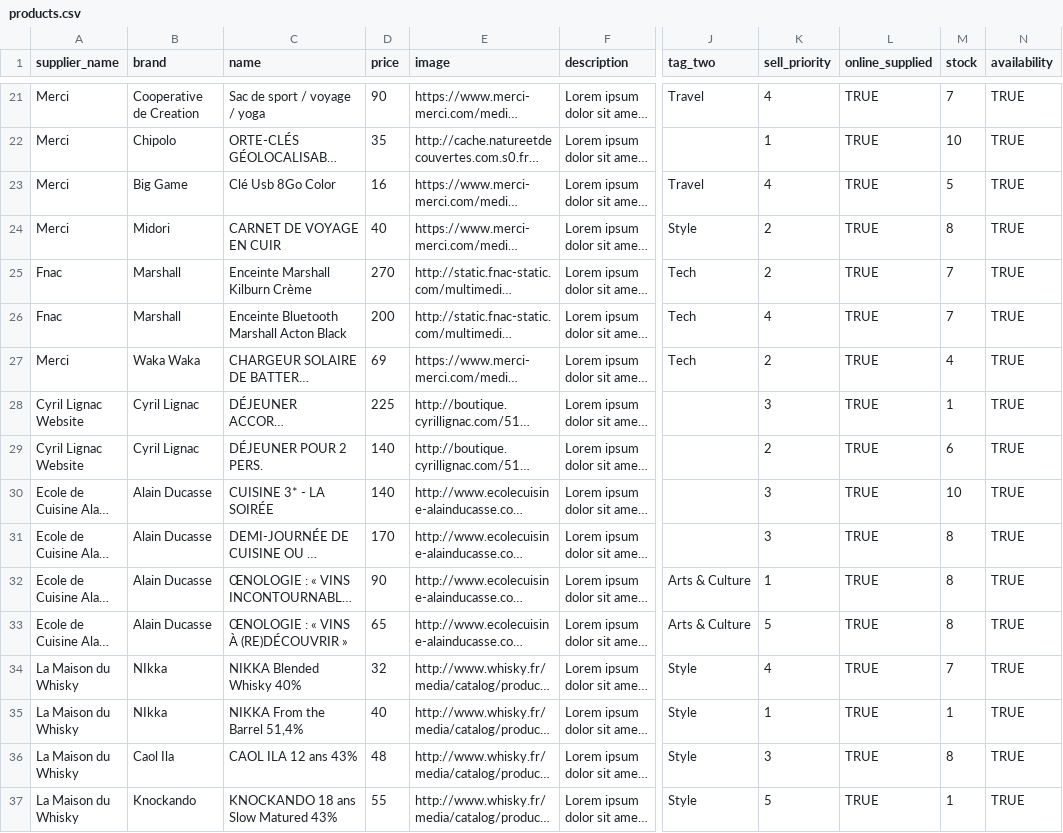
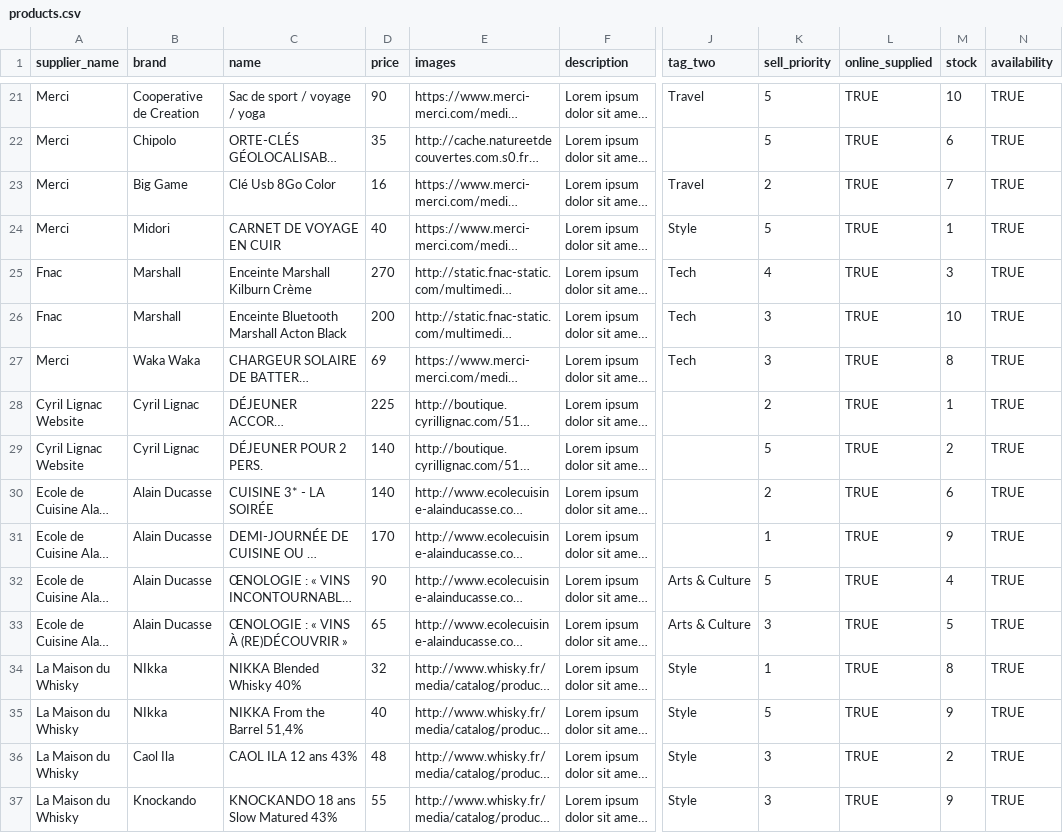
Before and after one commit to alxgllt/THE_GOOD_GIFT, a CSV file: lib/seeds/products.csv, drawn as a sheet; only a part is shown, gaps mark what is left out; long unchanged cells end in …; the diff covers the shown part only; the diff names each change by its address in the sheet, - before the commit and + after, or states it on an @@ line.

Commit message:
multiple image uploads on products

```diff
--- a/lib/seeds/products.csv
+++ b/lib/seeds/products.csv
-E1: image
+E1: images
-K21 (sell_priority): 4
+K21 (sell_priority): 5
-M21 (stock): 7
+M21 (stock): 10
-K22 (sell_priority): 1
+K22 (sell_priority): 5
-M22 (stock): 10
+M22 (stock): 6
-K23 (sell_priority): 4
+K23 (sell_priority): 2
-M23 (stock): 5
+M23 (stock): 7
-K24 (sell_priority): 2
+K24 (sell_priority): 5
-M24 (stock): 8
+M24 (stock): 1
-K25 (sell_priority): 2
+K25 (sell_priority): 4
-M25 (stock): 7
+M25 (stock): 3
-K26 (sell_priority): 4
+K26 (sell_priority): 3
-M26 (stock): 7
+M26 (stock): 10
-K27 (sell_priority): 2
+K27 (sell_priority): 3
-M27 (stock): 4
+M27 (stock): 8
-K28 (sell_priority): 3
+K28 (sell_priority): 2
-K29 (sell_priority): 2
+K29 (sell_priority): 5
-M29 (stock): 6
+M29 (stock): 2
-K30 (sell_priority): 3
+K30 (sell_priority): 2
-M30 (stock): 10
+M30 (stock): 6
-K31 (sell_priority): 3
+K31 (sell_priority): 1
-M31 (stock): 8
+M31 (stock): 9
-K32 (sell_priority): 1
+K32 (sell_priority): 5
-M32 (stock): 8
+M32 (stock): 4
-K33 (sell_priority): 5
+K33 (sell_priority): 3
-M33 (stock): 8
+M33 (stock): 5
-K34 (sell_priority): 4
+K34 (sell_priority): 1
-M34 (stock): 7
+M34 (stock): 8
-K35 (sell_priority): 1
+K35 (sell_priority): 5
-M35 (stock): 1
+M35 (stock): 9
-M36 (stock): 8
+M36 (stock): 2
-K37 (sell_priority): 5
+K37 (sell_priority): 3
-M37 (stock): 1
+M37 (stock): 9
```
Also changed, not shown: 111 edited cells elsewhere in this file, 7 other files.
